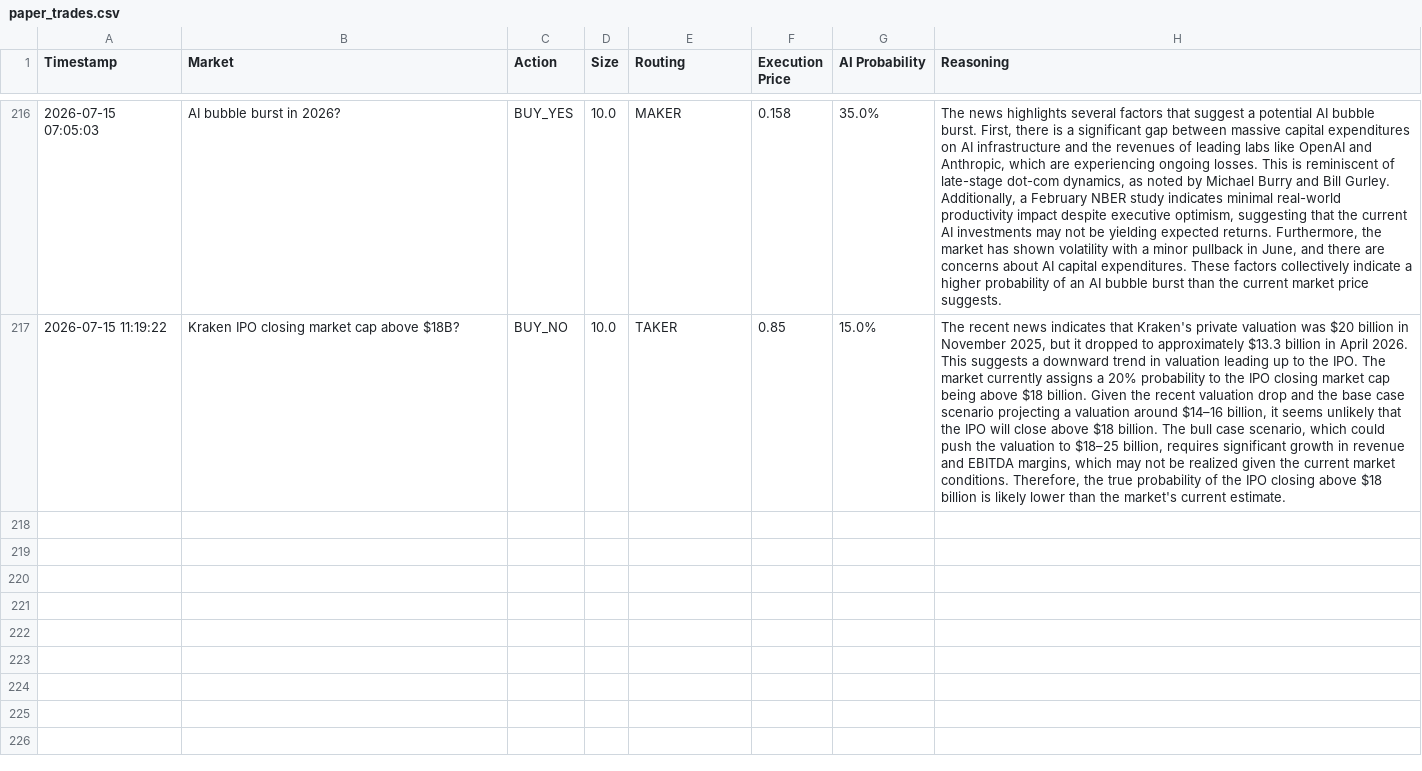
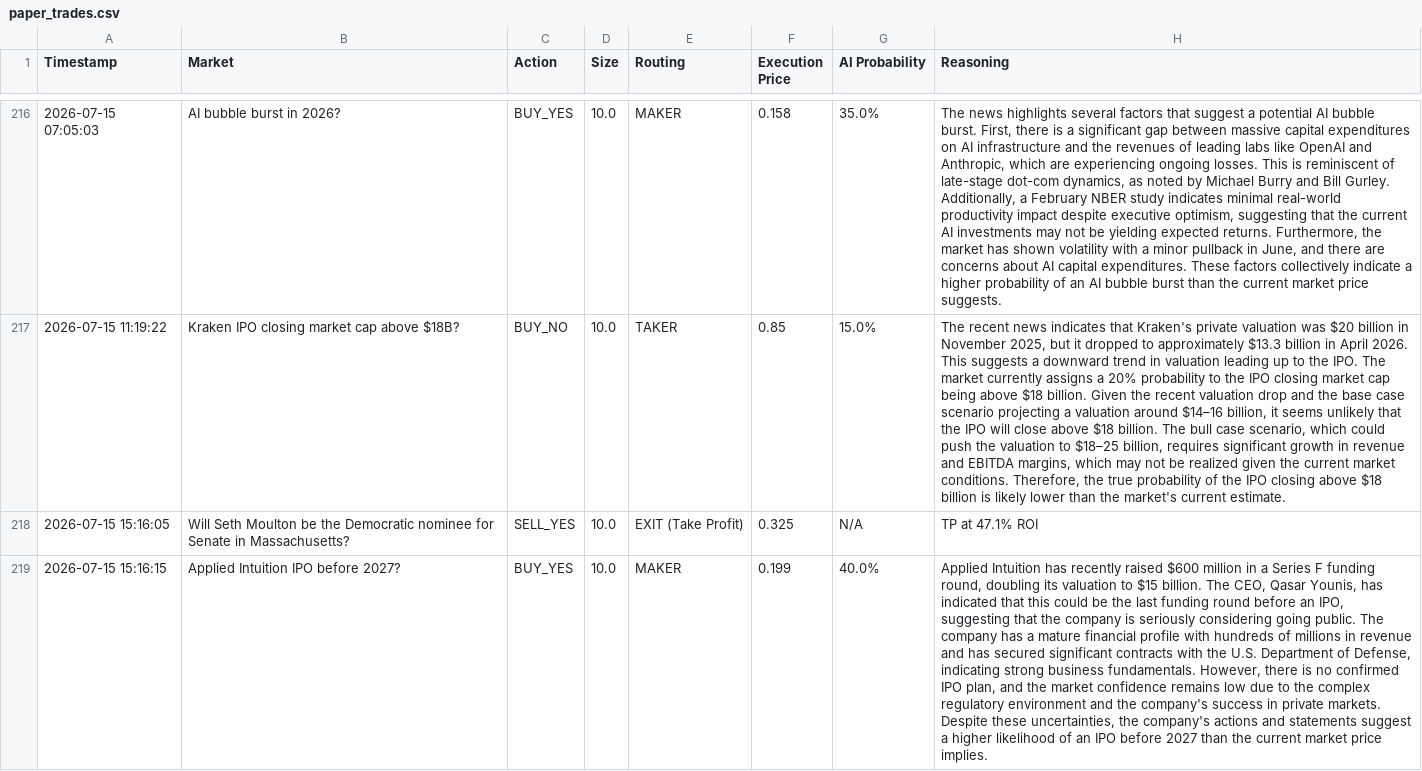
Before and after one commit to fakharhussain1305/polymarket-quant-bot, a CSV file: paper_trades.csv, drawn as a sheet; only a part is shown, gaps mark what is left out; the diff names each change by its address in the sheet, - before the commit and + after, or states it on an @@ line.

Commit message:
Automated state update: 2026-07-15 15:16 UTC

```diff
--- a/paper_trades.csv
+++ b/paper_trades.csv
+row 218: 2026-07-15 15:16:05 | Will Seth Moulton be the Democratic nominee for Senate in Massachusetts? | SELL_YES | 10.0 | EXIT (Take Profit) | 0.325 | N/A | TP at 47.1% ROI
+row 219: 2026-07-15 15:16:15 | Applied Intuition IPO before 2027? | BUY_YES | 10.0 | MAKER | 0.199 | 40.0% | Applied Intuition has recently raised $600 million in a Series F funding round, doubling its valuation to $15 billion. The CEO, Qasar Younis, has indicated that this could be the last funding round before an IPO, suggesting that the company is seriously considering going public. The company has a mature financial profile with hundreds of millions in revenue and has secured significant contracts with the U.S. Department of Defense, indicating strong business fundamentals. However, there is no confirmed IPO plan, and the market confidence remains low due to the complex regulatory environment and the company's success in private markets. Despite these uncertainties, the company's actions and statements suggest a higher likelihood of an IPO before 2027 than the current market price implies.
```
Also changed, not shown: 1 other file.
